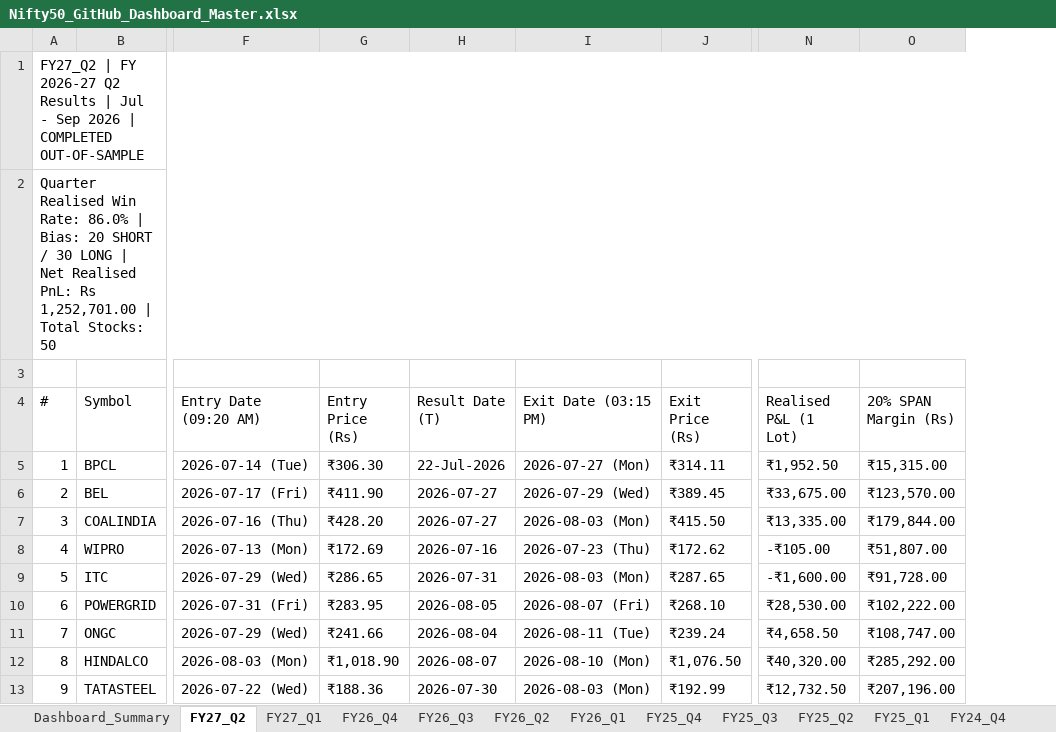
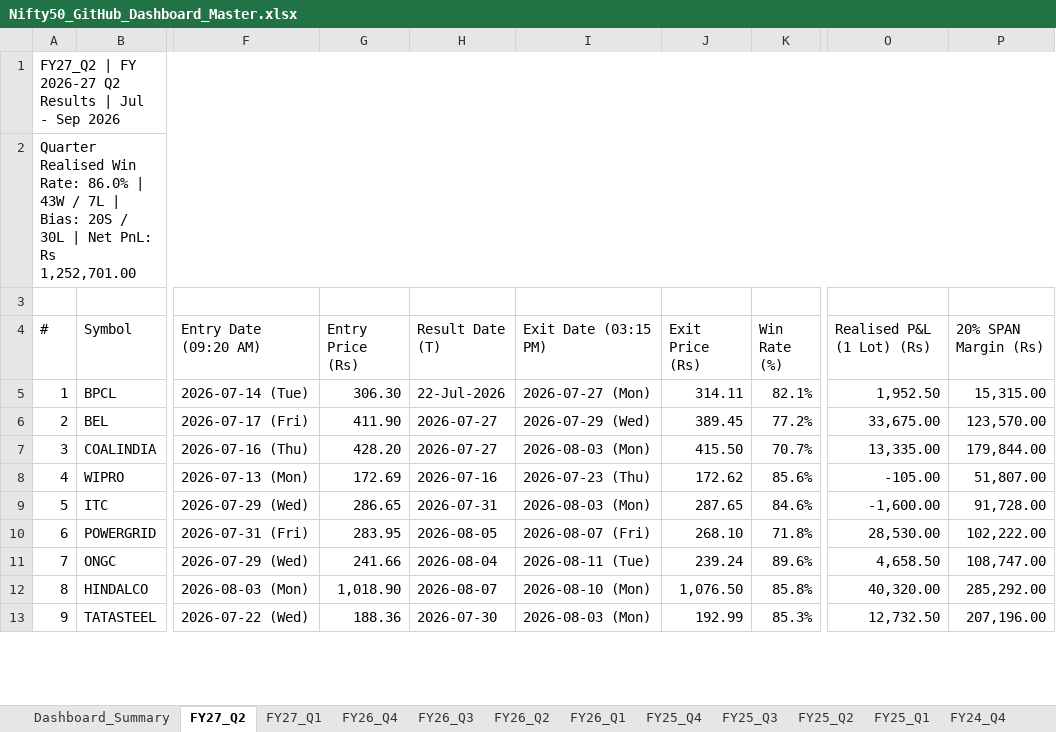
Before and after one commit to Yashsharma1202/behaviour-analysis, an Excel workbook: Nifty50_GitHub_Dashboard_Master.xlsx, sheet FY27_Q2, drawn as a sheet; only a part is shown, gaps mark what is left out; values as stored, in another font and other column widths than the file's, no cell formats; removed rows and columns are numbered as before the commit, all else as after; the diff covers the shown part only; the diff names each change by its address in the sheet, - before the commit and + after, or states it on an @@ line.

Commit message:
fix(excel): overwrite master excel files directly with exact github dashboard win rates and clean up temp versions

```diff
--- a/Nifty50_GitHub_Dashboard_Master.xlsx (sheet FY27_Q2)
+++ b/Nifty50_GitHub_Dashboard_Master.xlsx (sheet FY27_Q2)
+column K (Win Rate (%)), rows 5-13: 82.1% | 77.2% | 70.7% | 85.6% | 84.6% | 71.8% | 89.6% | 85.8% | 85.3%
-column N (Realised P&L (1 Lot)), rows 5-13: ₹1,952.50 | ₹33,675.00 | ₹13,335.00 | -₹105.00 | -₹1,600.00 | ₹28,530.00 | ₹4,658.50 | ₹40,320.00 | ₹12,732.50
+column O (Realised P&L (1 Lot) (Rs)), rows 5-13: 1,952.50 | 33,675.00 | 13,335.00 | -105.00 | -1,600.00 | 28,530.00 | 4,658.50 | 40,320.00 | 12,732.50
-A1 (#): …Sep 2026 | COMPLETED OUT-OF-SAMPLE
+A1 (#): …Sep 2026
-A2 (#): …86.0% | Bias: 20 SHORT / 30 LONG | Net Realised PnL: Rs 1,252,701.00 | Total Stocks: 50
+A2 (#): …86.0% | 43W / 7L | Bias: 20S / 30L | Net PnL: Rs 1,252,701.00
-G5 (Entry Price (Rs)): ₹306.30
+G5 (Entry Price (Rs)): 306.30
-J5 (Exit Price (Rs)): ₹314.11
+J5 (Exit Price (Rs)): 314.11
-P5 (20% SPAN Margin (Rs)): ₹15,315.00
+P5 (20% SPAN Margin (Rs)): 15,315.00
-G6 (Entry Price (Rs)): ₹411.90
+G6 (Entry Price (Rs)): 411.90
-J6 (Exit Price (Rs)): ₹389.45
+J6 (Exit Price (Rs)): 389.45
-P6 (20% SPAN Margin (Rs)): ₹123,570.00
+P6 (20% SPAN Margin (Rs)): 123,570.00
-G7 (Entry Price (Rs)): ₹428.20
+G7 (Entry Price (Rs)): 428.20
-J7 (Exit Price (Rs)): ₹415.50
+J7 (Exit Price (Rs)): 415.50
-P7 (20% SPAN Margin (Rs)): ₹179,844.00
+P7 (20% SPAN Margin (Rs)): 179,844.00
-G8 (Entry Price (Rs)): ₹172.69
+G8 (Entry Price (Rs)): 172.69
-J8 (Exit Price (Rs)): ₹172.62
+J8 (Exit Price (Rs)): 172.62
-P8 (20% SPAN Margin (Rs)): ₹51,807.00
+P8 (20% SPAN Margin (Rs)): 51,807.00
-G9 (Entry Price (Rs)): ₹286.65
+G9 (Entry Price (Rs)): 286.65
-J9 (Exit Price (Rs)): ₹287.65
+J9 (Exit Price (Rs)): 287.65
-P9 (20% SPAN Margin (Rs)): ₹91,728.00
+P9 (20% SPAN Margin (Rs)): 91,728.00
-G10 (Entry Price (Rs)): ₹283.95
+G10 (Entry Price (Rs)): 283.95
-J10 (Exit Price (Rs)): ₹268.10
+J10 (Exit Price (Rs)): 268.10
-P10 (20% SPAN Margin (Rs)): ₹102,222.00
+P10 (20% SPAN Margin (Rs)): 102,222.00
-G11 (Entry Price (Rs)): ₹241.66
+G11 (Entry Price (Rs)): 241.66
-J11 (Exit Price (Rs)): ₹239.24
+J11 (Exit Price (Rs)): 239.24
-P11 (20% SPAN Margin (Rs)): ₹108,747.00
+P11 (20% SPAN Margin (Rs)): 108,747.00
-G12 (Entry Price (Rs)): ₹1,018.90
+G12 (Entry Price (Rs)): 1,018.90
-J12 (Exit Price (Rs)): ₹1,076.50
+J12 (Exit Price (Rs)): 1,076.50
-P12 (20% SPAN Margin (Rs)): ₹285,292.00
+P12 (20% SPAN Margin (Rs)): 285,292.00
-G13 (Entry Price (Rs)): ₹188.36
+G13 (Entry Price (Rs)): 188.36
-J13 (Exit Price (Rs)): ₹192.99
+J13 (Exit Price (Rs)): 192.99
-P13 (20% SPAN Margin (Rs)): ₹207,196.00
+P13 (20% SPAN Margin (Rs)): 207,196.00
```
Also changed, not shown: 123 edited cells elsewhere in this sheet, sheet FY24_Q3, sheet FY24_Q4, sheet FY25_Q4, sheet FY26_Q3, sheet FY26_Q4, sheet FY27_Q1, 11 more sheets, cell formats, GitHub_Dashboard_17_Quarters_Master.xlsx, 4 other files.
